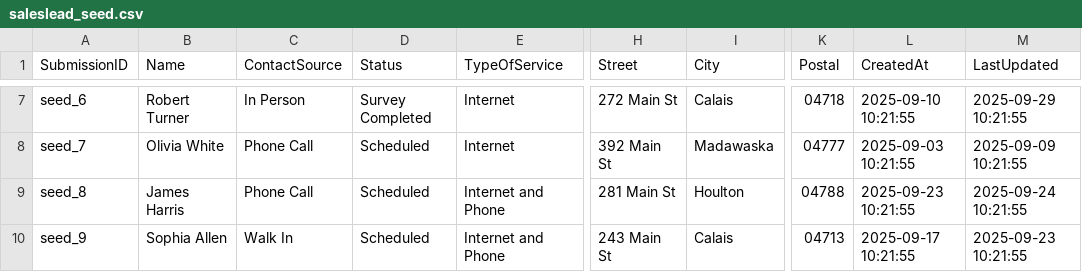
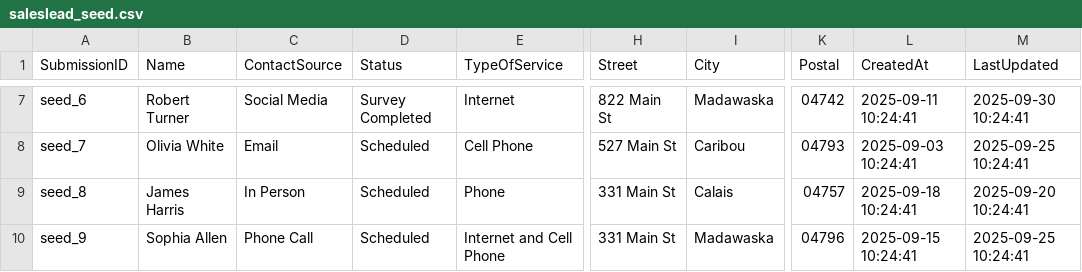
Before and after one commit to pwngithub/Pwnsaleslead, a CSV file: saleslead_seed.csv, drawn as a sheet; only a part is shown, gaps mark what is left out; the diff covers the shown part only; the diff names each change by its address in the sheet, - before the commit and + after, or states it on an @@ line.

```diff
--- a/saleslead_seed.csv
+++ b/saleslead_seed.csv
-C7 (ContactSource): In Person
+C7 (ContactSource): Social Media
-H7 (Street): 272 Main St
+H7 (Street): 822 Main St
-I7 (City): Calais
+I7 (City): Madawaska
-K7 (Postal): 04718
+K7 (Postal): 04742
-L7 (CreatedAt): 2025-09-10 10:21:55
+L7 (CreatedAt): 2025-09-11 10:24:41
-M7 (LastUpdated): 2025-09-29 10:21:55
+M7 (LastUpdated): 2025-09-30 10:24:41
-C8 (ContactSource): Phone Call
+C8 (ContactSource): Email
-E8 (TypeOfService): Internet
+E8 (TypeOfService): Cell Phone
-H8 (Street): 392 Main St
+H8 (Street): 527 Main St
-I8 (City): Madawaska
+I8 (City): Caribou
-K8 (Postal): 04777
+K8 (Postal): 04793
-L8 (CreatedAt): 2025-09-03 10:21:55
+L8 (CreatedAt): 2025-09-03 10:24:41
-M8 (LastUpdated): 2025-09-09 10:21:55
+M8 (LastUpdated): 2025-09-25 10:24:41
-C9 (ContactSource): Phone Call
+C9 (ContactSource): In Person
-E9 (TypeOfService): Internet and Phone
+E9 (TypeOfService): Phone
-H9 (Street): 281 Main St
+H9 (Street): 331 Main St
-I9 (City): Houlton
+I9 (City): Calais
-K9 (Postal): 04788
+K9 (Postal): 04757
-L9 (CreatedAt): 2025-09-23 10:21:55
+L9 (CreatedAt): 2025-09-18 10:24:41
-M9 (LastUpdated): 2025-09-24 10:21:55
+M9 (LastUpdated): 2025-09-20 10:24:41
-C10 (ContactSource): Walk In
+C10 (ContactSource): Phone Call
-E10 (TypeOfService): Internet and Phone
+E10 (TypeOfService): Internet and Cell Phone
-H10 (Street): 243 Main St
+H10 (Street): 331 Main St
-I10 (City): Calais
+I10 (City): Madawaska
-K10 (Postal): 04713
+K10 (Postal): 04796
-L10 (CreatedAt): 2025-09-17 10:21:55
+L10 (CreatedAt): 2025-09-15 10:24:41
-M10 (LastUpdated): 2025-09-23 10:21:55
+M10 (LastUpdated): 2025-09-25 10:24:41
```
Also changed, not shown: 103 edited cells elsewhere in this file, 4 other files.
